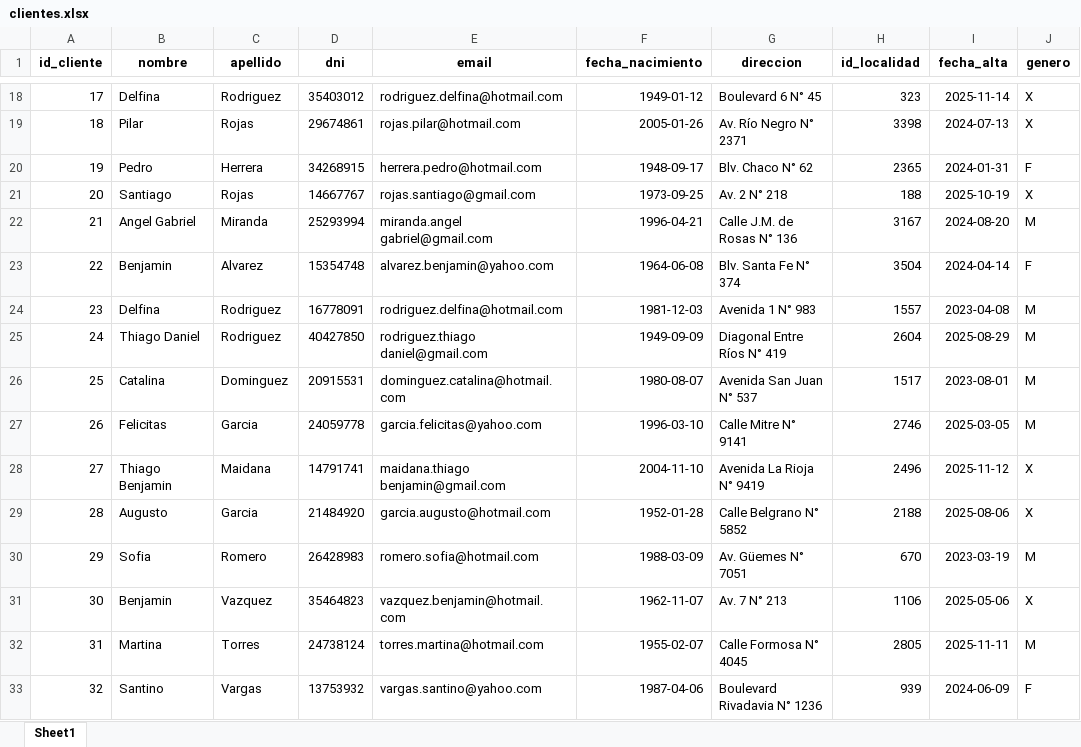
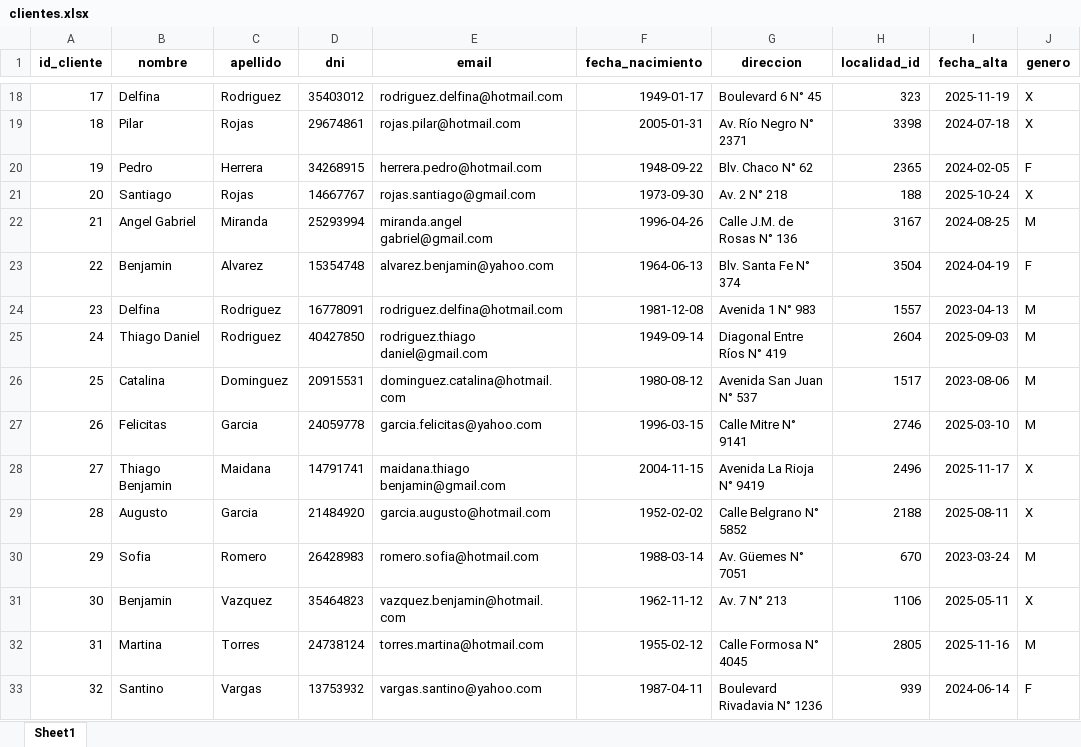
Before and after one commit to milagrosna13/tesis-bi-dw, an Excel workbook: data/raw/clientes.xlsx, sheet Sheet1, drawn as a sheet; only a part is shown, gaps mark what is left out; values as stored, in another font and other column widths than the file's, no borders; the diff covers the shown part only; the diff names each change by its address in the sheet, - before the commit and + after, or states it on an @@ line.

```diff
--- a/data/raw/clientes.xlsx (sheet Sheet1)
+++ b/data/raw/clientes.xlsx (sheet Sheet1)
-H1: id_localidad
+H1: localidad_id
-F18 (fecha_nacimiento): 1949-01-12
+F18 (fecha_nacimiento): 1949-01-17
-I18 (fecha_alta): 2025-11-14
+I18 (fecha_alta): 2025-11-19
-F19 (fecha_nacimiento): 2005-01-26
+F19 (fecha_nacimiento): 2005-01-31
-I19 (fecha_alta): 2024-07-13
+I19 (fecha_alta): 2024-07-18
-F20 (fecha_nacimiento): 1948-09-17
+F20 (fecha_nacimiento): 1948-09-22
-I20 (fecha_alta): 2024-01-31
+I20 (fecha_alta): 2024-02-05
-F21 (fecha_nacimiento): 1973-09-25
+F21 (fecha_nacimiento): 1973-09-30
-I21 (fecha_alta): 2025-10-19
+I21 (fecha_alta): 2025-10-24
-F22 (fecha_nacimiento): 1996-04-21
+F22 (fecha_nacimiento): 1996-04-26
-I22 (fecha_alta): 2024-08-20
+I22 (fecha_alta): 2024-08-25
-F23 (fecha_nacimiento): 1964-06-08
+F23 (fecha_nacimiento): 1964-06-13
-I23 (fecha_alta): 2024-04-14
+I23 (fecha_alta): 2024-04-19
-F24 (fecha_nacimiento): 1981-12-03
+F24 (fecha_nacimiento): 1981-12-08
-I24 (fecha_alta): 2023-04-08
+I24 (fecha_alta): 2023-04-13
-F25 (fecha_nacimiento): 1949-09-09
+F25 (fecha_nacimiento): 1949-09-14
-I25 (fecha_alta): 2025-08-29
+I25 (fecha_alta): 2025-09-03
-F26 (fecha_nacimiento): 1980-08-07
+F26 (fecha_nacimiento): 1980-08-12
-I26 (fecha_alta): 2023-08-01
+I26 (fecha_alta): 2023-08-06
-F27 (fecha_nacimiento): 1996-03-10
+F27 (fecha_nacimiento): 1996-03-15
-I27 (fecha_alta): 2025-03-05
+I27 (fecha_alta): 2025-03-10
-F28 (fecha_nacimiento): 2004-11-10
+F28 (fecha_nacimiento): 2004-11-15
-I28 (fecha_alta): 2025-11-12
+I28 (fecha_alta): 2025-11-17
-F29 (fecha_nacimiento): 1952-01-28
+F29 (fecha_nacimiento): 1952-02-02
-I29 (fecha_alta): 2025-08-06
+I29 (fecha_alta): 2025-08-11
-F30 (fecha_nacimiento): 1988-03-09
+F30 (fecha_nacimiento): 1988-03-14
-I30 (fecha_alta): 2023-03-19
+I30 (fecha_alta): 2023-03-24
-F31 (fecha_nacimiento): 1962-11-07
+F31 (fecha_nacimiento): 1962-11-12
-I31 (fecha_alta): 2025-05-06
+I31 (fecha_alta): 2025-05-11
-F32 (fecha_nacimiento): 1955-02-07
+F32 (fecha_nacimiento): 1955-02-12
-I32 (fecha_alta): 2025-11-11
+I32 (fecha_alta): 2025-11-16
-F33 (fecha_nacimiento): 1987-04-06
+F33 (fecha_nacimiento): 1987-04-11
-I33 (fecha_alta): 2024-06-09
+I33 (fecha_alta): 2024-06-14
```
Also changed, not shown: 968 edited cells elsewhere in this sheet, 14 other files.
